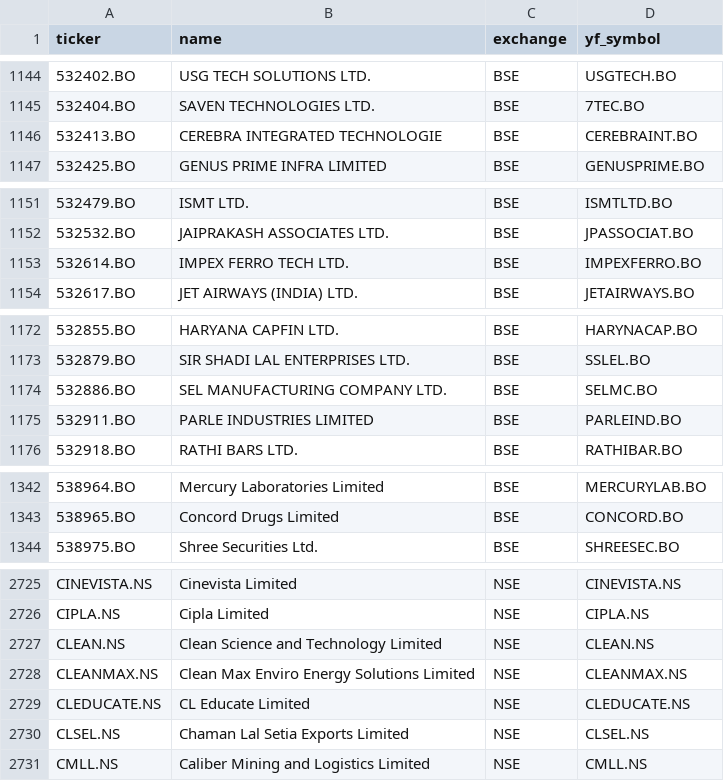
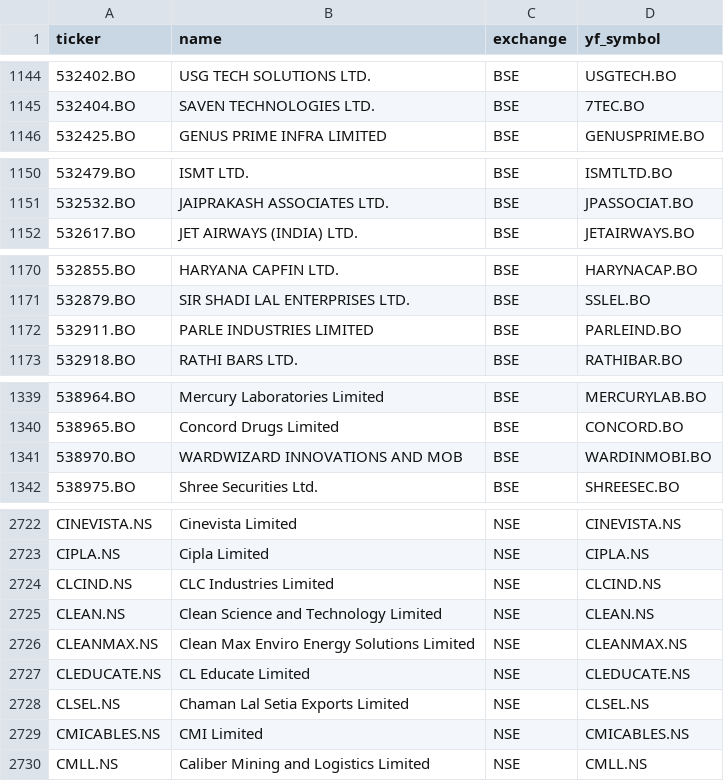
Before and after one commit to Shivam1kedia/Koredent, a CSV file: universe_tickers.csv, drawn as a sheet; only a part is shown, gaps mark what is left out; the diff covers the shown part only.

```diff
--- a/universe_tickers.csv
+++ b/universe_tickers.csv
@@ -1145,3 +1145,2 @@ ticker,name,exchange,yf_symbol
 532404.BO,SAVEN TECHNOLOGIES LTD.,BSE,7TEC.BO
-532413.BO,CEREBRA INTEGRATED TECHNOLOGIE,BSE,CEREBRAINT.BO
 532425.BO,GENUS PRIME INFRA LIMITED,BSE,GENUSPRIME.BO
@@ -1152,3 +1151,2 @@ ticker,name,exchange,yf_symbol
 532532.BO,JAIPRAKASH ASSOCIATES LTD.,BSE,JPASSOCIAT.BO
-532614.BO,IMPEX FERRO TECH LTD.,BSE,IMPEXFERRO.BO
 532617.BO,JET AIRWAYS (INDIA) LTD.,BSE,JETAIRWAYS.BO
@@ -1173,3 +1171,2 @@ ticker,name,exchange,yf_symbol
 532879.BO,SIR SHADI LAL ENTERPRISES LTD.,BSE,SSLEL.BO
-532886.BO,SEL MANUFACTURING COMPANY LTD.,BSE,SELMC.BO
 532911.BO,PARLE INDUSTRIES LIMITED,BSE,PARLEIND.BO
@@ -1343,2 +1340,3 @@ ticker,name,exchange,yf_symbol
 538965.BO,Concord Drugs Limited,BSE,CONCORD.BO
+538970.BO,WARDWIZARD INNOVATIONS AND MOB,BSE,WARDINMOBI.BO
 538975.BO,Shree Securities Ltd.,BSE,SHREESEC.BO
@@ -2726,2 +2723,3 @@ CINEVISTA.NS,Cinevista Limited,NSE,CINEVISTA.NS
 CIPLA.NS,Cipla Limited,NSE,CIPLA.NS
+CLCIND.NS,CLC Industries Limited,NSE,CLCIND.NS
 CLEAN.NS,Clean Science and Technology Limited,NSE,CLEAN.NS
@@ -2730,2 +2728,3 @@ CLEDUCATE.NS,CL Educate Limited,NSE,CLEDUCATE.NS
 CLSEL.NS,Chaman Lal Setia Exports Limited,NSE,CLSEL.NS
+CMICABLES.NS,CMI Limited,NSE,CMICABLES.NS
 CMLL.NS,Caliber Mining and Logistics Limited,NSE,CMLL.NS
```
Also changed, not shown: 11 added rows and 4 removed rows elsewhere in this file, nse_tickers_lastgood.csv, 2 other files.
